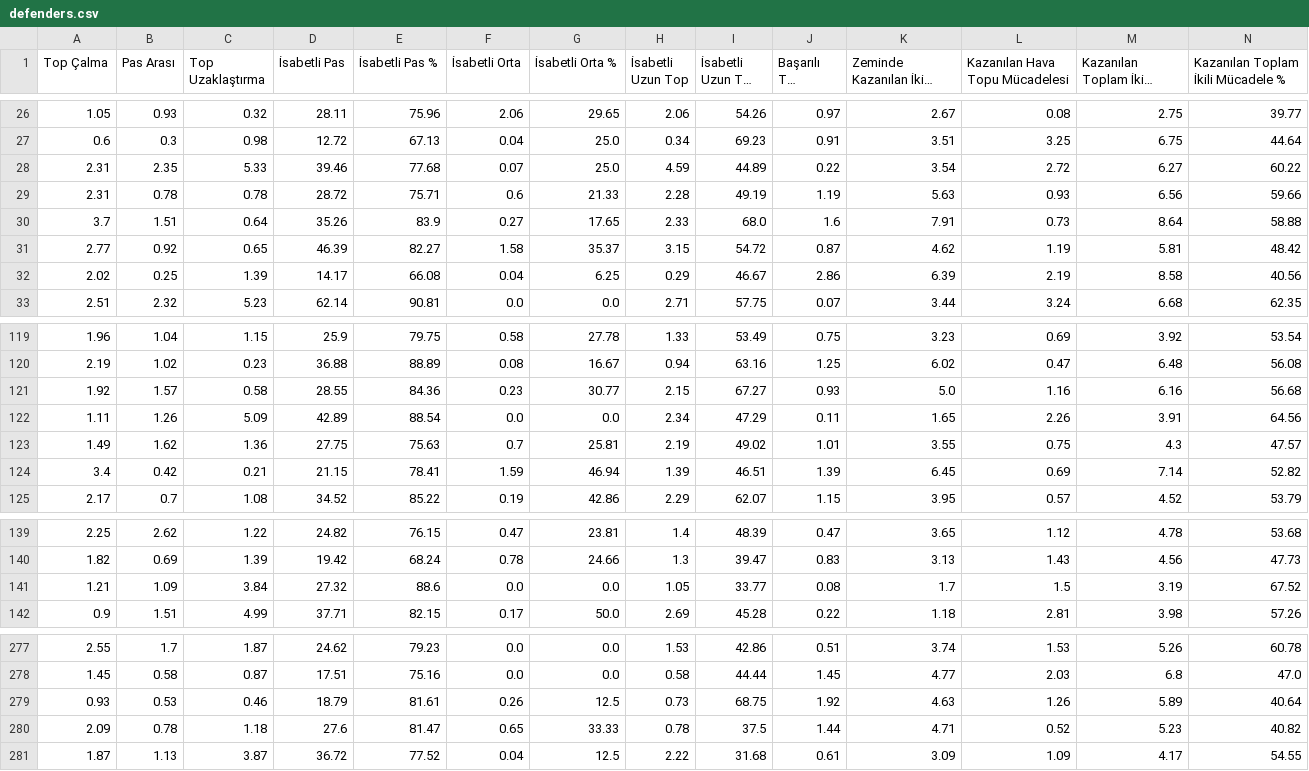
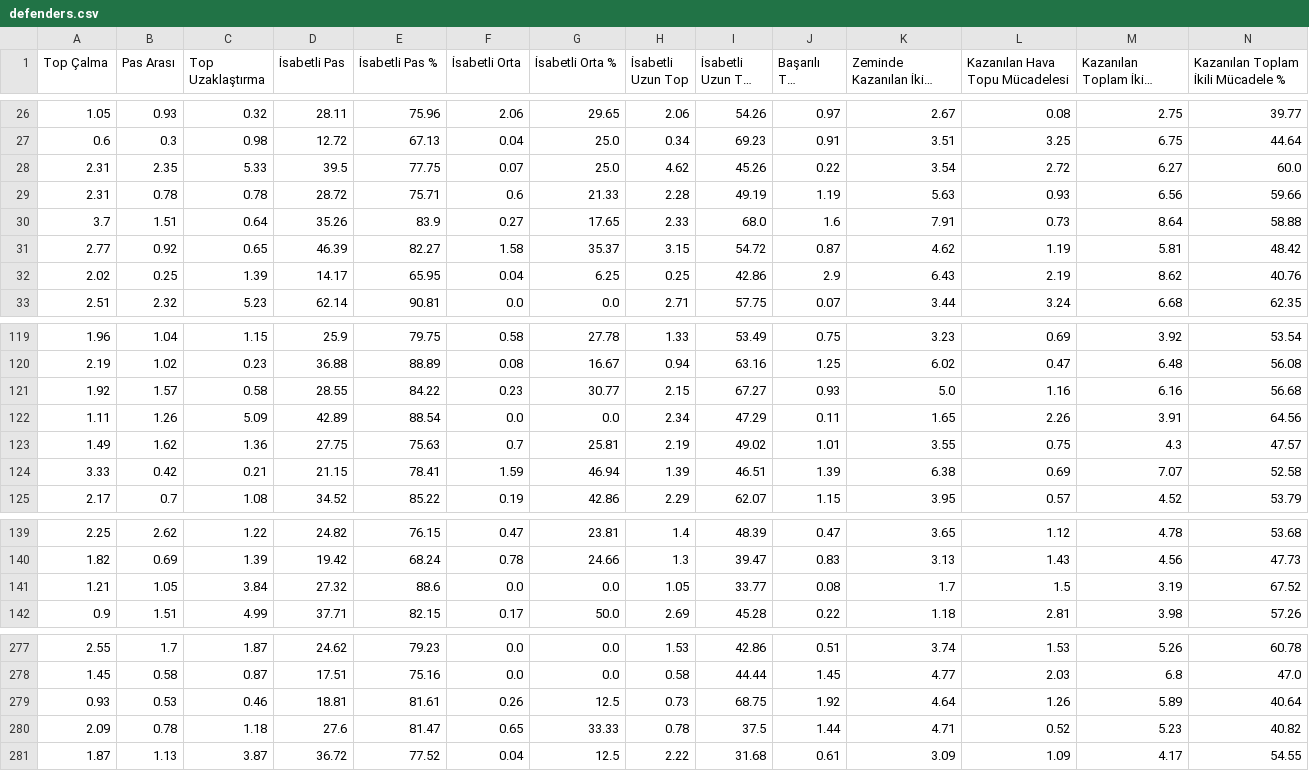
Before and after one commit to scatterradarcsv/csv_scatter_radar_15matches_per90_noPos, a CSV file: defenders.csv, drawn as a sheet; only a part is shown, gaps mark what is left out; long unchanged cells end in …; the diff names each change by its address in the sheet, - before the commit and + after, or states it on an @@ line.

Commit message:
Updated defenders.csv

```diff
--- a/defenders.csv
+++ b/defenders.csv
-D28 (İsabetli Pas): 39.46
+D28 (İsabetli Pas): 39.5
-E28 (İsabetli Pas %): 77.68
+E28 (İsabetli Pas %): 77.75
-H28 (İsabetli Uzun Top): 4.59
+H28 (İsabetli Uzun Top): 4.62
-I28 (İsabetli Uzun Top %): 44.89
+I28 (İsabetli Uzun Top %): 45.26
-N28: 60.22
+N28: 60.0
-E32 (İsabetli Pas %): 66.08
+E32 (İsabetli Pas %): 65.95
-H32 (İsabetli Uzun Top): 0.29
+H32 (İsabetli Uzun Top): 0.25
-I32 (İsabetli Uzun Top %): 46.67
+I32 (İsabetli Uzun Top %): 42.86
-J32 (Başarılı Top Sürme): 2.86
+J32 (Başarılı Top Sürme): 2.9
-K32 (Zeminde Kazanılan İkili Mücadele): 6.39
+K32 (Zeminde Kazanılan İkili Mücadele): 6.43
-M32 (Kazanılan Toplam İkili Mücadele): 8.58
+M32 (Kazanılan Toplam İkili Mücadele): 8.62
-N32: 40.56
+N32: 40.76
-E121 (İsabetli Pas %): 84.36
+E121 (İsabetli Pas %): 84.22
-A124 (Top Çalma): 3.4
+A124 (Top Çalma): 3.33
-K124 (Zeminde Kazanılan İkili Mücadele): 6.45
+K124 (Zeminde Kazanılan İkili Mücadele): 6.38
-M124 (Kazanılan Toplam İkili Mücadele): 7.14
+M124 (Kazanılan Toplam İkili Mücadele): 7.07
-N124: 52.82
+N124: 52.58
-B141 (Pas Arası): 1.09
+B141 (Pas Arası): 1.05
-D279 (İsabetli Pas): 18.79
+D279 (İsabetli Pas): 18.81
-K279 (Zeminde Kazanılan İkili Mücadele): 4.63
+K279 (Zeminde Kazanılan İkili Mücadele): 4.64
```
